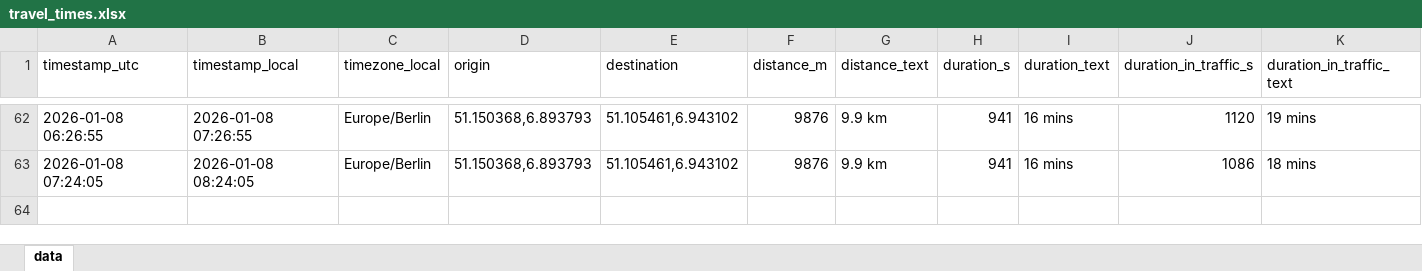
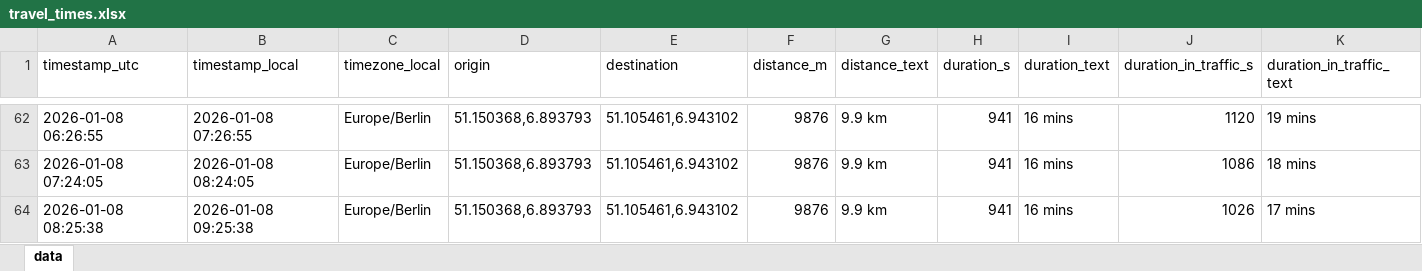
Before and after one commit to tobigrabosch-sketch/Fahrzeiten_new, an Excel workbook: data/travel_times.xlsx, sheet data, drawn as a sheet; only a part is shown, gaps mark what is left out; values as stored, in another font and other column widths than the file's, no borders; rows hold the shown columns only; the diff names each change by its address in the sheet, - before the commit and + after, or states it on an @@ line.

```diff
--- a/data/travel_times.xlsx (sheet data)
+++ b/data/travel_times.xlsx (sheet data)
+row 64: 2026-01-08 08:25:38 | 2026-01-08 09:25:38 | Europe/Berlin | 51.150368,6.893793 | 51.105461,6.943102 | 9876 | 9.9 km | 941 | 16 mins | 1026 | 17 mins
```
Also changed, not shown: 1 other file.
